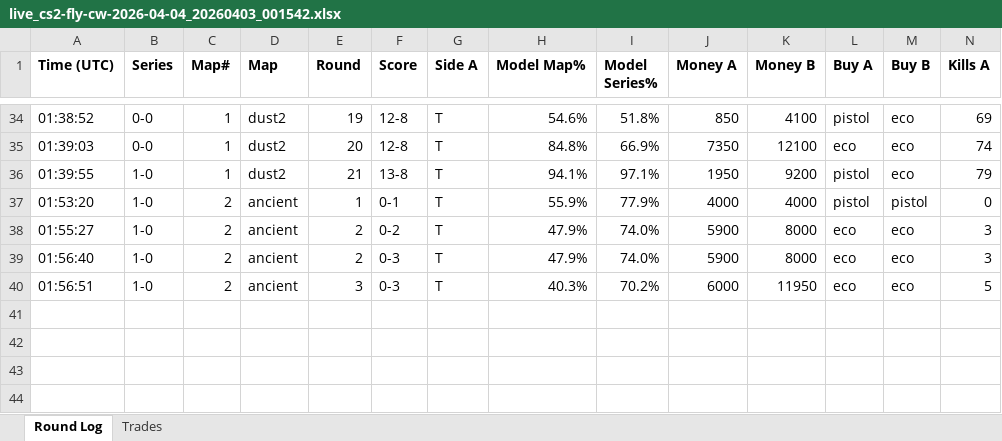
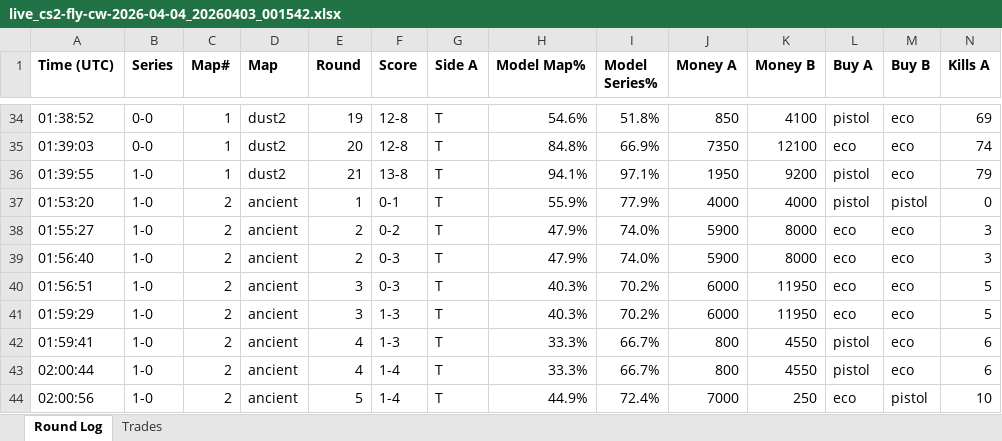
Before and after one commit to stonerje4/DOGODODGODGDGODGOGD, an Excel workbook: data/live_logs/live_cs2-fly-cw-2026-04-04_20260403_001542.xlsx, sheet Round Log, drawn as a sheet; only a part is shown, gaps mark what is left out; values as stored, in another font and other column widths than the file's, no borders; rows hold the shown columns only; the diff names each change by its address in the sheet, - before the commit and + after, or states it on an @@ line.

Commit message:
live update 02:02:10 UTC

```diff
--- a/data/live_logs/live_cs2-fly-cw-2026-04-04_20260403_001542.xlsx (sheet Round Log)
+++ b/data/live_logs/live_cs2-fly-cw-2026-04-04_20260403_001542.xlsx (sheet Round Log)
+row 41: 01:59:29 | 1-0 | 2 | ancient | 3 | 1-3 | T | 40.3% | 70.2% | 6000 | 11950 | eco | eco | 5
+row 42: 01:59:41 | 1-0 | 2 | ancient | 4 | 1-3 | T | 33.3% | 66.7% | 800 | 4550 | pistol | eco | 6
+row 43: 02:00:44 | 1-0 | 2 | ancient | 4 | 1-4 | T | 33.3% | 66.7% | 800 | 4550 | pistol | eco | 6
+row 44: 02:00:56 | 1-0 | 2 | ancient | 5 | 1-4 | T | 44.9% | 72.4% | 7000 | 250 | eco | pistol | 10
```
